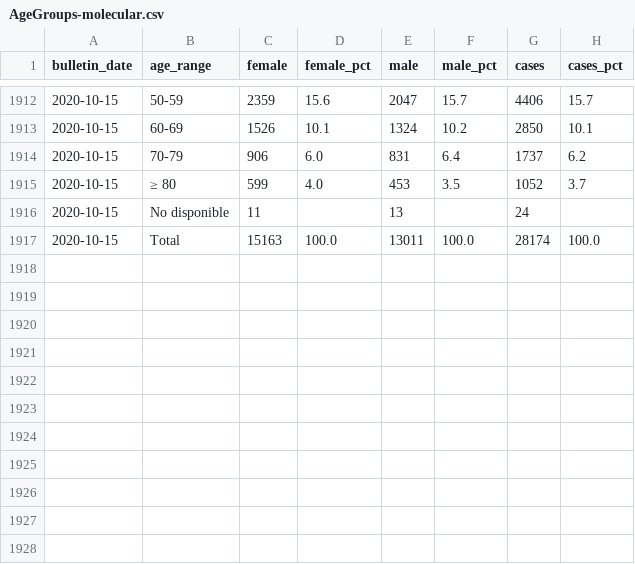
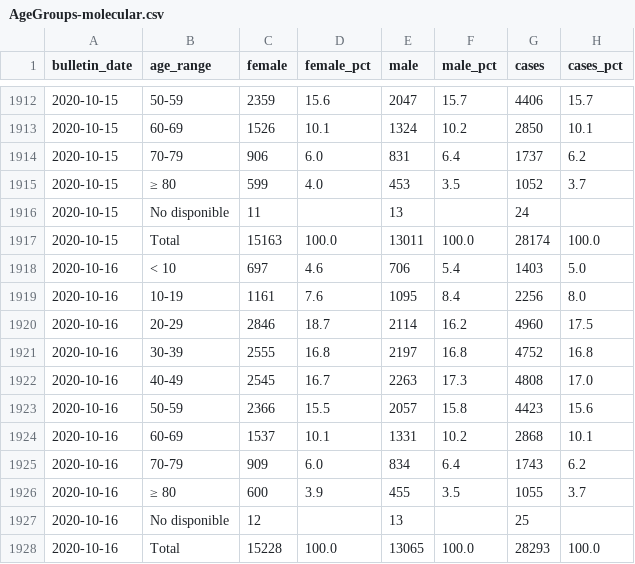
Before and after one commit to sacundim/covid-19-puerto-rico, a CSV file: assets/data/cases/AgeGroups-molecular.csv, drawn as a sheet; only a part is shown, gaps mark what is left out; the diff names each change by its address in the sheet, - before the commit and + after, or states it on an @@ line.

```diff
--- a/assets/data/cases/AgeGroups-molecular.csv
+++ b/assets/data/cases/AgeGroups-molecular.csv
+row 1918: 2020-10-16 | < 10 | 697 | 4.6 | 706 | 5.4 | 1403 | 5.0
+row 1919: 2020-10-16 | 10-19 | 1161 | 7.6 | 1095 | 8.4 | 2256 | 8.0
+row 1920: 2020-10-16 | 20-29 | 2846 | 18.7 | 2114 | 16.2 | 4960 | 17.5
+row 1921: 2020-10-16 | 30-39 | 2555 | 16.8 | 2197 | 16.8 | 4752 | 16.8
+row 1922: 2020-10-16 | 40-49 | 2545 | 16.7 | 2263 | 17.3 | 4808 | 17.0
+row 1923: 2020-10-16 | 50-59 | 2366 | 15.5 | 2057 | 15.8 | 4423 | 15.6
+row 1924: 2020-10-16 | 60-69 | 1537 | 10.1 | 1331 | 10.2 | 2868 | 10.1
+row 1925: 2020-10-16 | 70-79 | 909 | 6.0 | 834 | 6.4 | 1743 | 6.2
+row 1926: 2020-10-16 | ≥ 80 | 600 | 3.9 | 455 | 3.5 | 1055 | 3.7
+row 1927: 2020-10-16 | No disponible | 12 |  | 13 |  | 25
+row 1928: 2020-10-16 | Total | 15228 | 100.0 | 13065 | 100.0 | 28293 | 100.0
```
Also changed, not shown: assets/data/cases/Municipalities-molecular.csv, assets/data/cases/PuertoRico-bulletin.csv, 1 other file.
